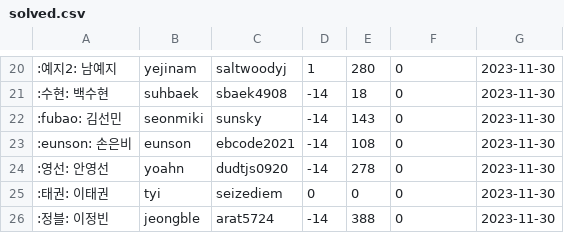
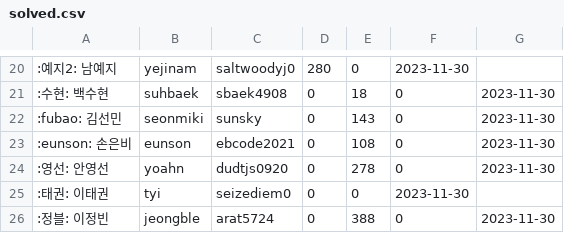
Before and after one commit to 0D0S/odos, a CSV file: doc/solved.csv, drawn as a sheet; only a part is shown, gaps mark what is left out; the diff covers the shown part only.

```diff
--- a/doc/solved.csv
+++ b/doc/solved.csv
@@ -20,7 +20,7 @@
-:예지2: 남예지,yejinam,saltwoodyj,1,280,0,2023-11-30
-:수현: 백수현,suhbaek,sbaek4908,-14,18,0,2023-11-30
-:fubao: 김선민,seonmiki,sunsky,-14,143,0,2023-11-30
-:eunson: 손은비,eunson,ebcode2021,-14,108,0,2023-11-30
-:영선: 안영선,yoahn,dudtjs0920,-14,278,0,2023-11-30
-:태권: 이태권,tyi,seizediem,0,0,0,2023-11-30
-:정블: 이정빈,jeongble,arat5724,-14,388,0,2023-11-30
+:예지2: 남예지,yejinam,saltwoodyj0,280,0,2023-11-30
+:수현: 백수현,suhbaek,sbaek4908,0,18,0,2023-11-30
+:fubao: 김선민,seonmiki,sunsky,0,143,0,2023-11-30
+:eunson: 손은비,eunson,ebcode2021,0,108,0,2023-11-30
+:영선: 안영선,yoahn,dudtjs0920,0,278,0,2023-11-30
+:태권: 이태권,tyi,seizediem0,0,0,2023-11-30
+:정블: 이정빈,jeongble,arat5724,0,388,0,2023-11-30
```
Also changed, not shown: 35 edited cells elsewhere in this file.
